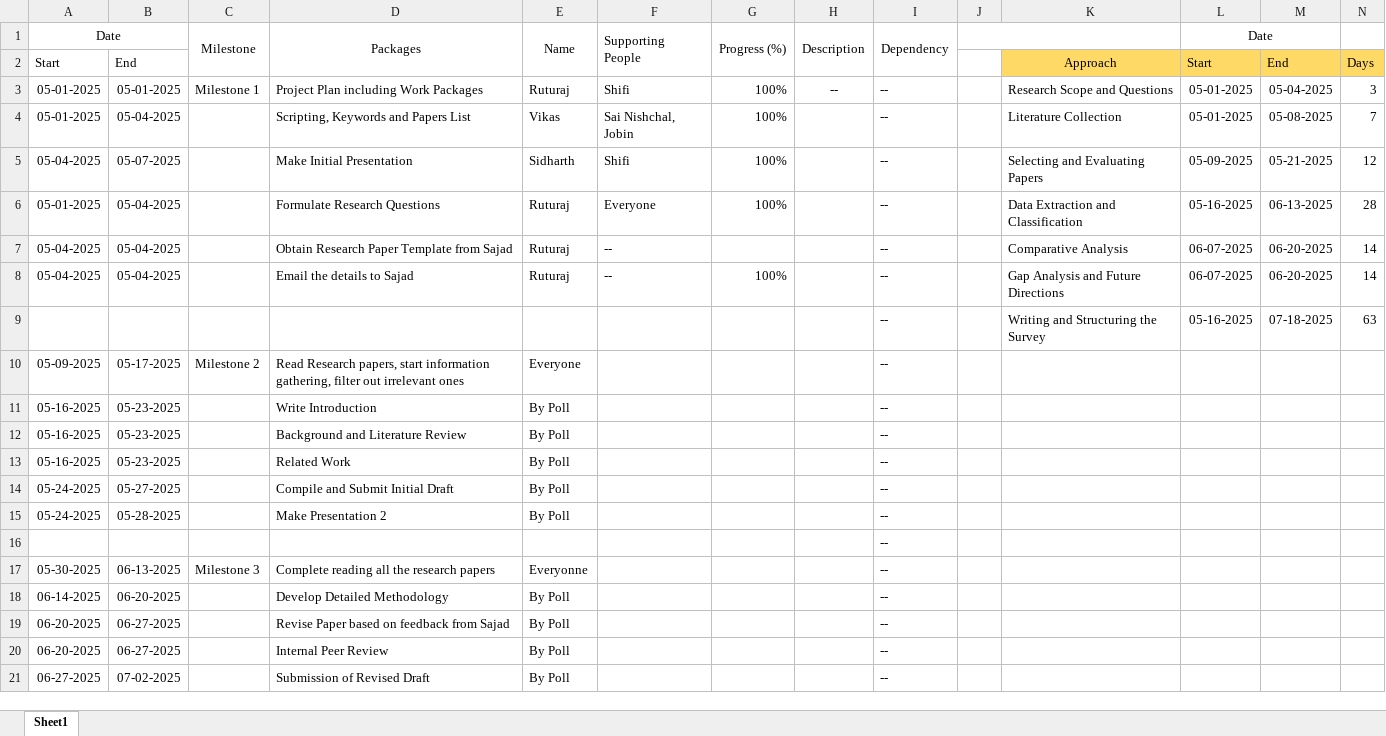
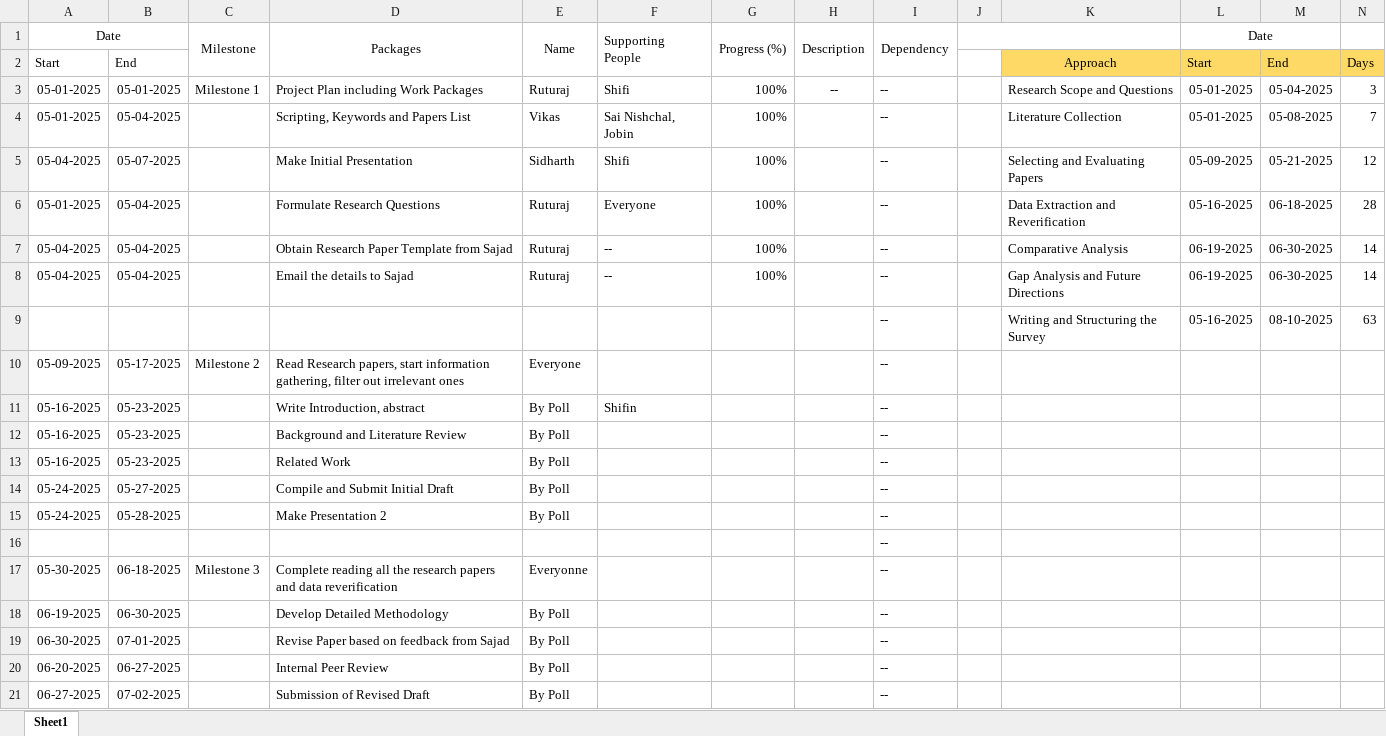
Before and after one commit to vikaskale2722/optane_pmem_survery_project, an Excel workbook: Project Plan and Milestones/DBSE Project Plan.xlsx, sheet Sheet1, drawn as a sheet; only a part is shown; values as stored, in another font and other column widths than the file's, no borders; charts and pictures not drawn; the diff names each change by its address in the sheet, - before the commit and + after, or states it on an @@ line.

Commit message:
Updated the Project plan

```diff
--- a/Project Plan and Milestones/DBSE Project Plan.xlsx (sheet Sheet1)
+++ b/Project Plan and Milestones/DBSE Project Plan.xlsx (sheet Sheet1)
-K6: Data Extraction and Classification
+K6: Data Extraction and Reverification
-M6: 06-13-2025
+M6: 06-18-2025
-G7 (Progress (%)): (empty)
+G7 (Progress (%)): 100%
-L7:L8 (Date): 06-07-2025
+L7:L8 (Date): 06-19-2025
-M7:M8: 06-20-2025
+M7:M8: 06-30-2025
-M9: 07-18-2025
+M9: 08-10-2025
-D11 (Packages): Write Introduction
+D11 (Packages): Write Introduction, abstract
-F11 (Supporting People): (empty)
+F11 (Supporting People): Shifin
-B17: 06-13-2025
+B17: 06-18-2025
-D17 (Packages): …research papers
+D17 (Packages): …research papers and data reverification
-A18 (Date): 06-14-2025
+A18 (Date): 06-19-2025
-B18: 06-20-2025
+B18: 06-30-2025
-A19 (Date): 06-20-2025
+A19 (Date): 06-30-2025
-B19: 06-27-2025
+B19: 07-01-2025
```
Also changed, not shown: charts or pictures.
